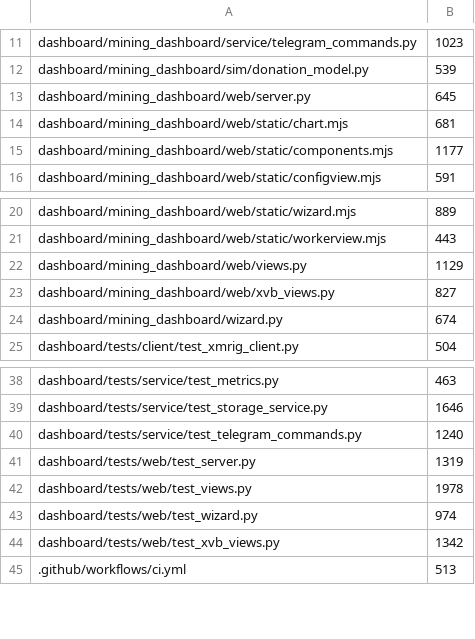
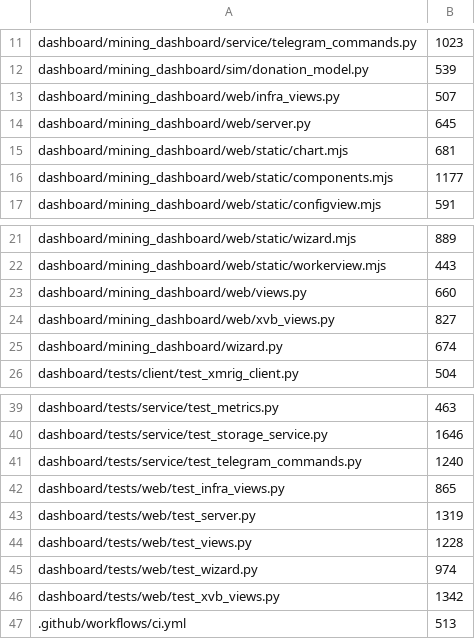
Before and after one commit to p2pool-starter-stack/p2pool-starter-stack, a TSV file: docs/dev/file-budget.tsv, drawn as a sheet; only a part is shown, gaps mark what is left out.

Commit message:
docs(dashboard): follow the moved names in the budget and the comments (#1105 Phase 3 D3)
The file-budget rows for the four files this cut changes, hand-curated: views.py 1129 -> 660
and test_views.py 1978 -> 1228 lowered, infra_views.py 507 and test_infra_views.py 865 added.
Four foreign rows the generator would also have lowered (egress.py, ci.yml, tests/integration's
lib.sh and run.sh) are restored to their committed values — a lane lowers only the rows its own
diff shrank.

Three comments named a module that no longer holds the code they point at. components.mjs and
worker_refresh.py both pointed at views.py for `_rigforge_display`/`rigforge_update_for`, which
this cut moves. worker_refresh.py also named `build_worker_update`, which exists nowhere in the
tree — dropped rather than repointed. components.test.mjs pointed at views.py for the 999% cap,
which D2 moved to xvb_views.py; corrected here because the same grep found it.

```diff
--- a/docs/dev/file-budget.tsv
+++ b/docs/dev/file-budget.tsv
@@ -12,2 +12,3 @@ dashboard/mining_dashboard/service/telegram_commands.py	1023
 dashboard/mining_dashboard/sim/donation_model.py	539
+dashboard/mining_dashboard/web/infra_views.py	507
 dashboard/mining_dashboard/web/server.py	645
@@ -21,3 +22,3 @@ dashboard/mining_dashboard/web/static/wizard.mjs	889
 dashboard/mining_dashboard/web/static/workerview.mjs	443
-dashboard/mining_dashboard/web/views.py	1129
+dashboard/mining_dashboard/web/views.py	660
 dashboard/mining_dashboard/web/xvb_views.py	827
@@ -40,4 +41,5 @@ dashboard/tests/service/test_storage_service.py	1646
 dashboard/tests/service/test_telegram_commands.py	1240
+dashboard/tests/web/test_infra_views.py	865
 dashboard/tests/web/test_server.py	1319
-dashboard/tests/web/test_views.py	1978
+dashboard/tests/web/test_views.py	1228
 dashboard/tests/web/test_wizard.py	974
```
Also changed, not shown: 3 other files.
